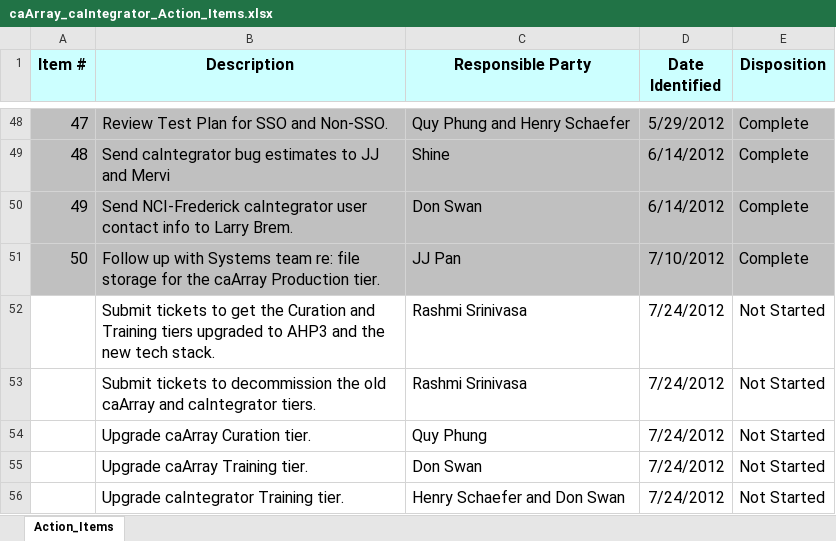
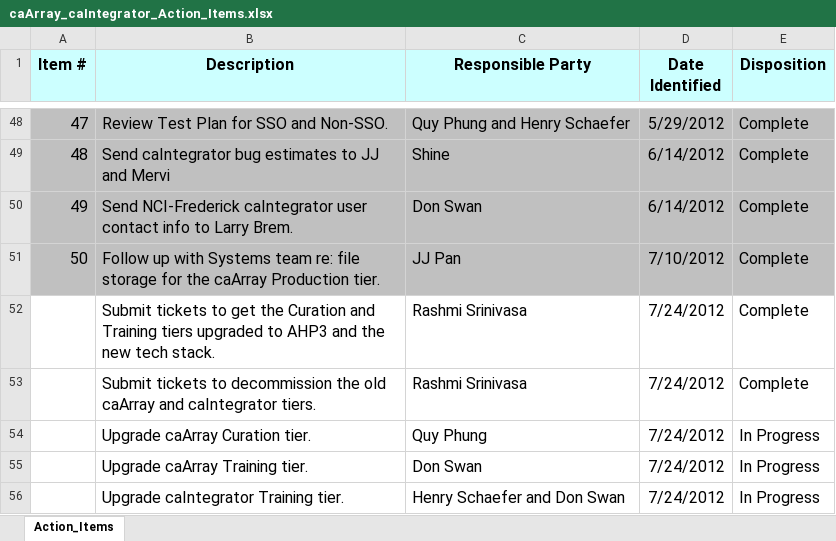
Before and after one commit to NCIP/caarray-docs, an Excel workbook: project_management/caArray_caIntegrator_Action_Items.xlsx, sheet Action_Items, drawn as a sheet; only a part is shown, gaps mark what is left out; values as stored, in another font and other column widths than the file's, no borders; the diff names each change by its address in the sheet, - before the commit and + after, or states it on an @@ line.

Commit message:
Updated status of action items.

```diff
--- a/project_management/caArray_caIntegrator_Action_Items.xlsx (sheet Action_Items)
+++ b/project_management/caArray_caIntegrator_Action_Items.xlsx (sheet Action_Items)
-E52:E53 (Disposition): Not Started
+E52:E53 (Disposition): Complete
-E54:E56 (Disposition): Not Started
+E54:E56 (Disposition): In Progress
```
